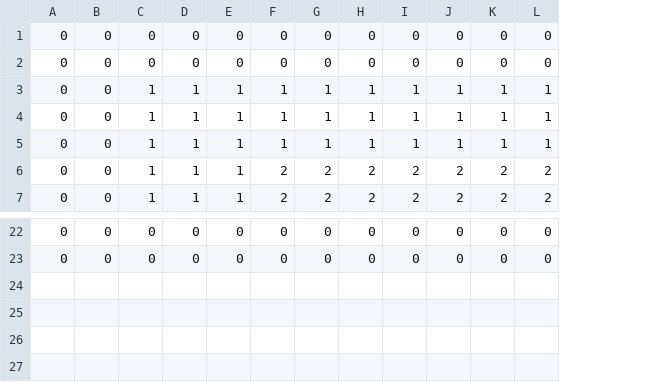
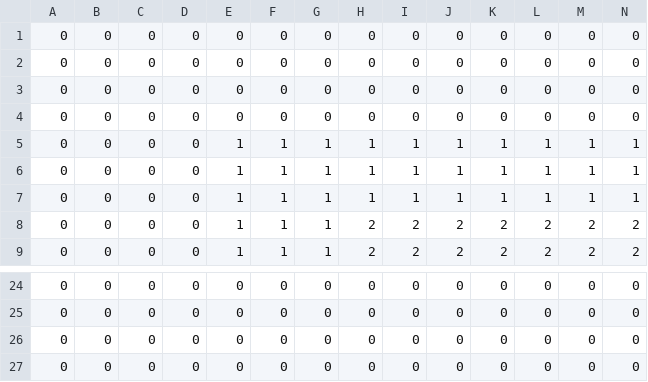
Before and after one commit to oOMatsuOo/Unif, a CSV file: Projets/rpg/maps/map_1/maps.csv, drawn as a sheet; only a part is shown, gaps mark what is left out; addresses are those after the commit; rows hold the shown columns only; the diff names each change by its address in the sheet, - before the commit and + after, or states it on an @@ line.

```diff
--- a/Projets/rpg/maps/map_1/maps.csv
+++ b/Projets/rpg/maps/map_1/maps.csv
+column C, rows 3-9: all 0; rows 24-25: 0 | 0
+column D, rows 3-9: all 0; rows 24-25: 0 | 0
+row 1: 0 | 0 | 0 | 0 | 0 | 0 | 0 | 0 | 0 | 0 | 0 | 0 | 0 | 0
+row 2: 0 | 0 | 0 | 0 | 0 | 0 | 0 | 0 | 0 | 0 | 0 | 0 | 0 | 0
+row 26: 0 | 0 | 0 | 0 | 0 | 0 | 0 | 0 | 0 | 0 | 0 | 0 | 0 | 0
+row 27: 0 | 0 | 0 | 0 | 0 | 0 | 0 | 0 | 0 | 0 | 0 | 0 | 0 | 0
```
Also changed, not shown: 1 other file.
